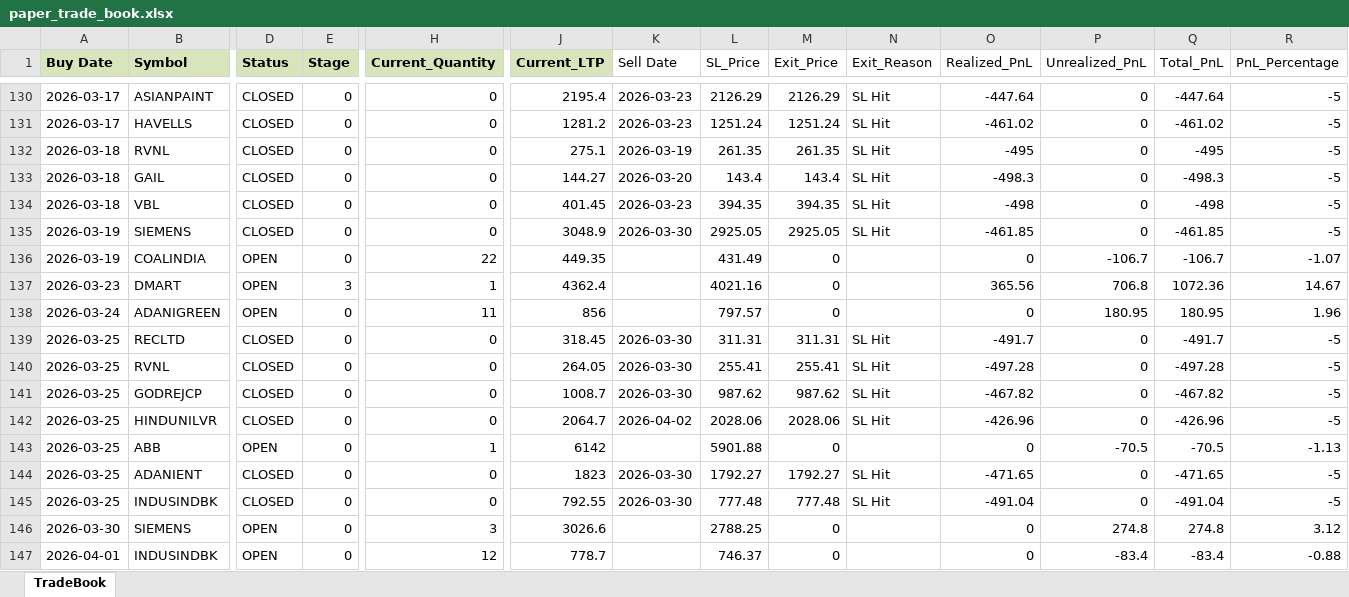
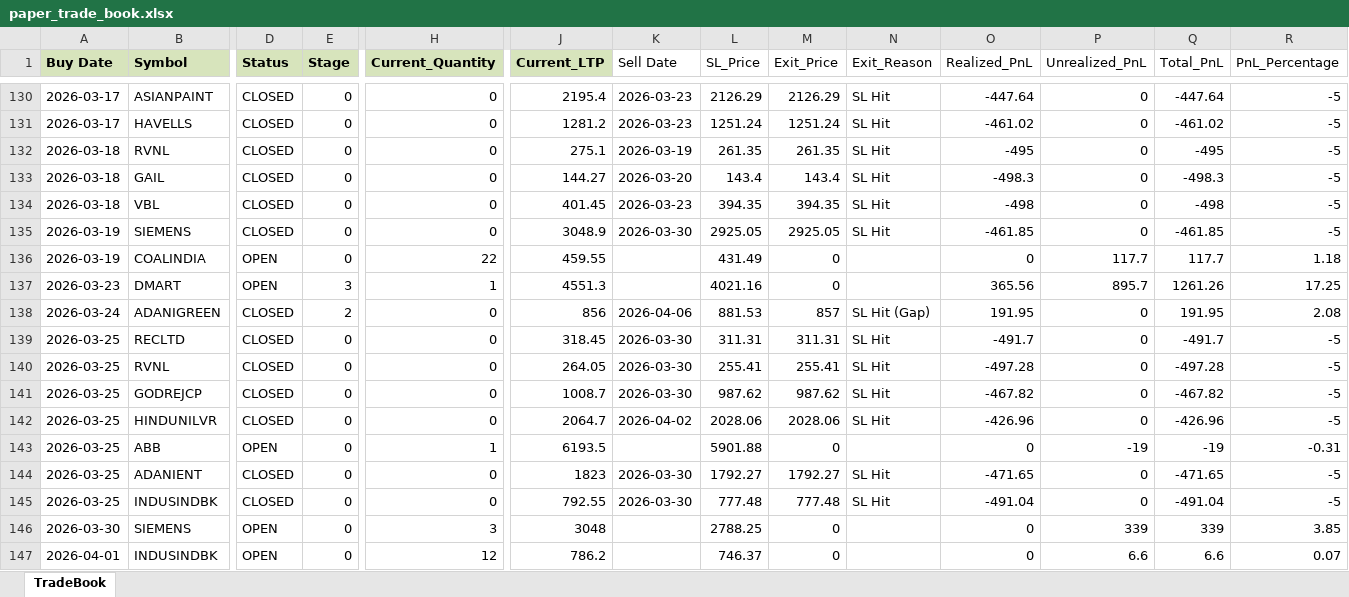
Before and after one commit to Manu4AI/Google-AntiGravity, an Excel workbook: Paper Trading Simulator/paper_trade_book.xlsx, sheet TradeBook, drawn as a sheet; only a part is shown, gaps mark what is left out; values as stored, in another font and other column widths than the file's, no borders; the diff covers the shown part only; the diff names each change by its address in the sheet, - before the commit and + after, or states it on an @@ line.

Commit message:
Auto-Commit: After Step 7: Paper Trading Update - 2026-04-06 12:10:02

```diff
--- a/Paper Trading Simulator/paper_trade_book.xlsx (sheet TradeBook)
+++ b/Paper Trading Simulator/paper_trade_book.xlsx (sheet TradeBook)
-J136 (Current_LTP): 449.35
+J136 (Current_LTP): 459.55
-P136 (Unrealized_PnL): -106.7
+P136 (Unrealized_PnL): 117.7
-Q136 (Total_PnL): -106.7
+Q136 (Total_PnL): 117.7
-R136 (PnL_Percentage): -1.07
+R136 (PnL_Percentage): 1.18
-J137 (Current_LTP): 4362.4
+J137 (Current_LTP): 4551.3
-P137 (Unrealized_PnL): 706.8
+P137 (Unrealized_PnL): 895.7
-Q137 (Total_PnL): 1072.36
+Q137 (Total_PnL): 1261.26
-R137 (PnL_Percentage): 14.67
+R137 (PnL_Percentage): 17.25
-D138 (Status): OPEN
+D138 (Status): CLOSED
-E138 (Stage): 0
+E138 (Stage): 2
-H138 (Current_Quantity): 11
+H138 (Current_Quantity): 0
-K138 (Sell Date): (empty)
+K138 (Sell Date): 2026-04-06
-L138 (SL_Price): 797.57
+L138 (SL_Price): 881.53
-M138 (Exit_Price): 0
+M138 (Exit_Price): 857
-N138 (Exit_Reason): (empty)
+N138 (Exit_Reason): SL Hit (Gap)
-O138 (Realized_PnL): 0
+O138 (Realized_PnL): 191.95
-P138 (Unrealized_PnL): 180.95
+P138 (Unrealized_PnL): 0
-Q138 (Total_PnL): 180.95
+Q138 (Total_PnL): 191.95
-R138 (PnL_Percentage): 1.96
+R138 (PnL_Percentage): 2.08
-J143 (Current_LTP): 6142
+J143 (Current_LTP): 6193.5
-P143 (Unrealized_PnL): -70.5
+P143 (Unrealized_PnL): -19
-Q143 (Total_PnL): -70.5
+Q143 (Total_PnL): -19
-R143 (PnL_Percentage): -1.13
+R143 (PnL_Percentage): -0.31
-J146 (Current_LTP): 3026.6
+J146 (Current_LTP): 3048
-P146 (Unrealized_PnL): 274.8
+P146 (Unrealized_PnL): 339
-Q146 (Total_PnL): 274.8
+Q146 (Total_PnL): 339
-R146 (PnL_Percentage): 3.12
+R146 (PnL_Percentage): 3.85
-J147 (Current_LTP): 778.7
+J147 (Current_LTP): 786.2
-P147 (Unrealized_PnL): -83.4
+P147 (Unrealized_PnL): 6.6
-Q147 (Total_PnL): -83.4
+Q147 (Total_PnL): 6.6
-R147 (PnL_Percentage): -0.88
+R147 (PnL_Percentage): 0.07
```
Also changed, not shown: 2 added rows and 33 edited cells elsewhere in this sheet, 1 other file.
